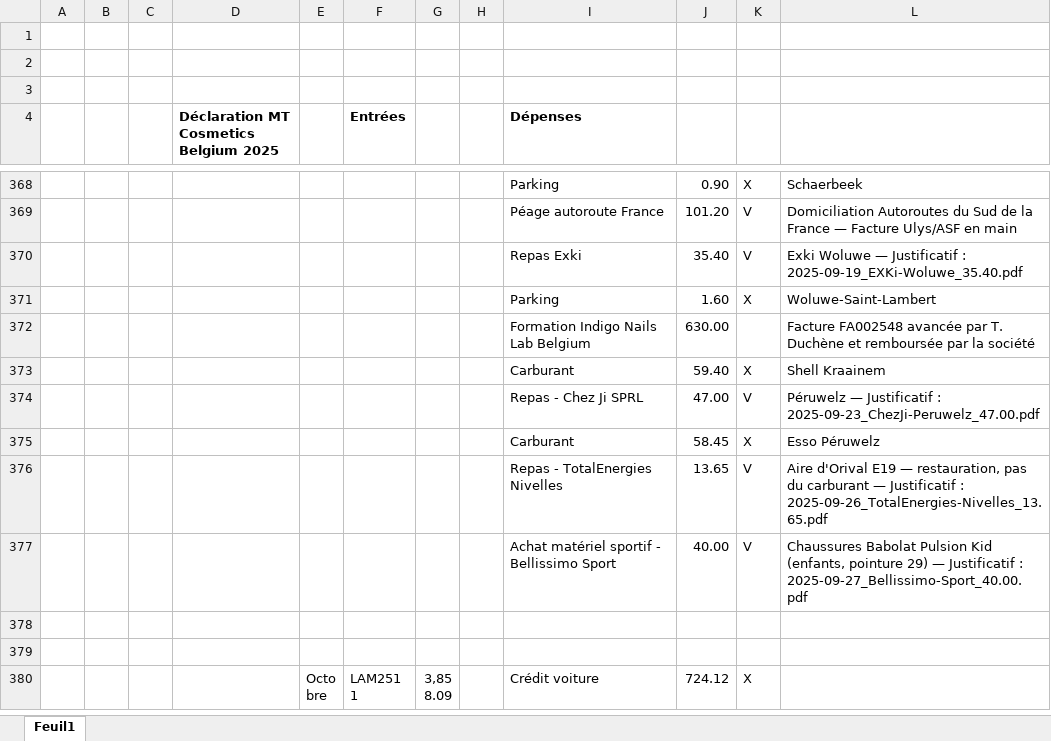
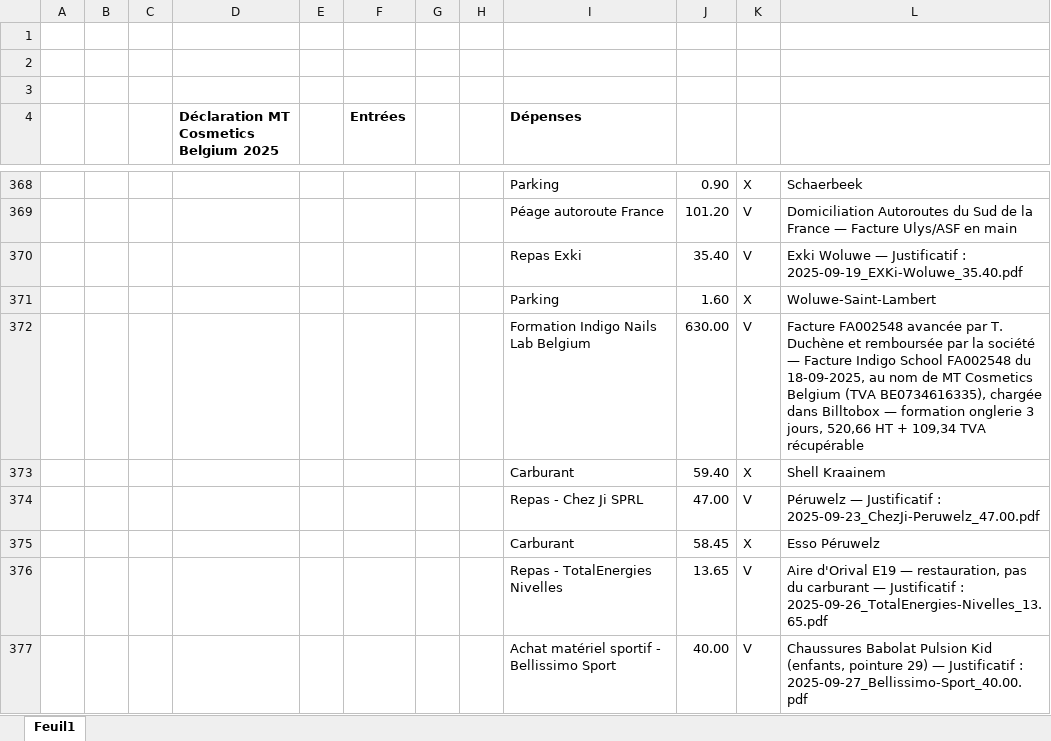
Before and after one commit to thibaultduchene-lab/claude, an Excel workbook: Bilan_2025_MTCB.xlsx, sheet Feuil1, drawn as a sheet; only a part is shown, gaps mark what is left out; the shorter side is filled out with more unchanged rows; values as stored, in another font and other column widths than the file's, no borders; the diff names each change by its address in the sheet, - before the commit and + after, or states it on an @@ line.

```diff
--- a/Bilan_2025_MTCB.xlsx (sheet Feuil1)
+++ b/Bilan_2025_MTCB.xlsx (sheet Feuil1)
-K372: (empty)
+K372: V
-L372: …la société
+L372: …la société — Facture Indigo School FA002548 du 18-09-2025, au nom de MT Cosmetics Belgium (TVA BE0734616335), chargée dans Billtobox — formation onglerie 3 jours, 520,66 HT + 109,34 TVA récupérable
```
Also changed, not shown: 2 other files.
